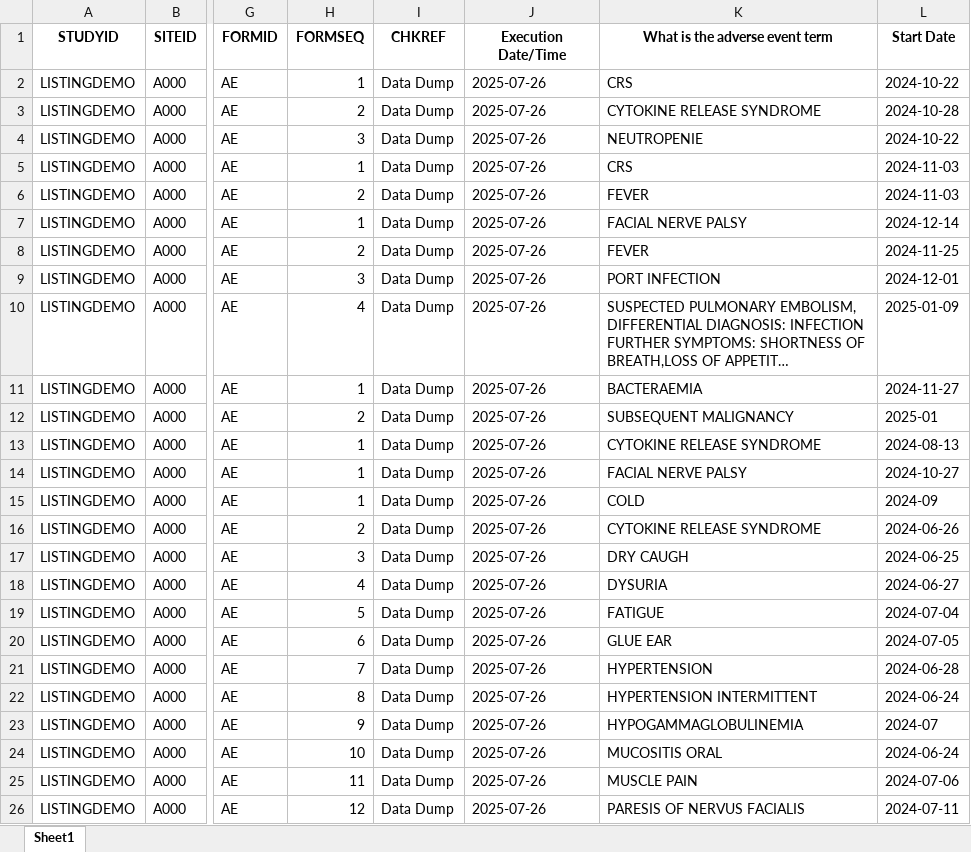
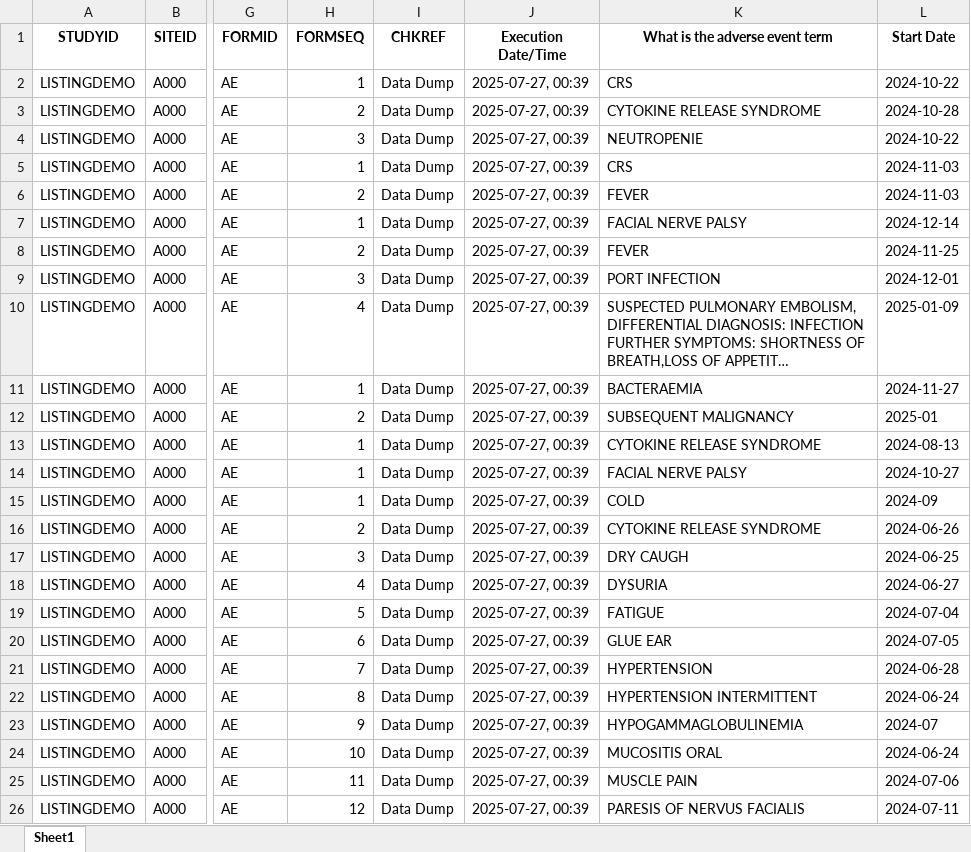
Before and after one commit to vandanapainuli/PracticeWork, an Excel workbook: 2 Python Listings/Listings Output/Listing1.xlsx, sheet Sheet1, drawn as a sheet; only a part is shown, gaps mark what is left out; long unchanged cells end in …; values as stored, in another font and other column widths than the file's, no borders; the diff names each change by its address in the sheet, - before the commit and + after, or states it on an @@ line.

```diff
--- a/2 Python Listings/Listings Output/Listing1.xlsx (sheet Sheet1)
+++ b/2 Python Listings/Listings Output/Listing1.xlsx (sheet Sheet1)
-J2:J26 (Execution Date/Time): 2025-07-26
+J2:J26 (Execution Date/Time): 2025-07-27, 00:39
```
Also changed, not shown: DEMO_AE.xlsx, DEMO_CM.xlsx, 17 other files.
